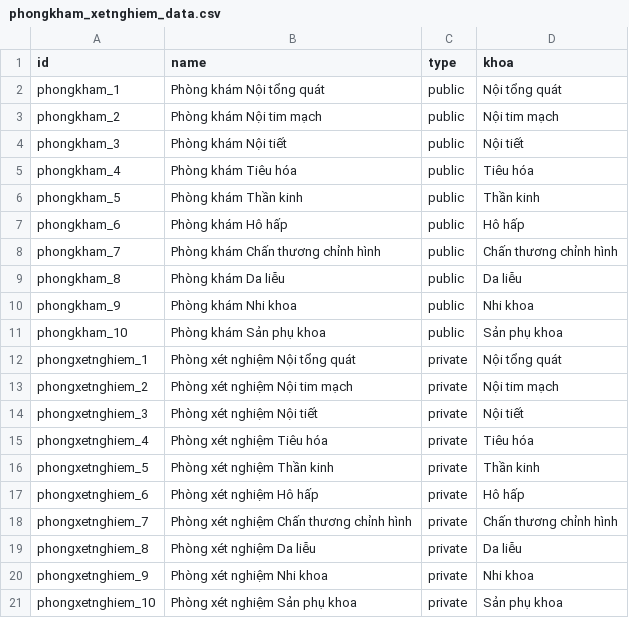
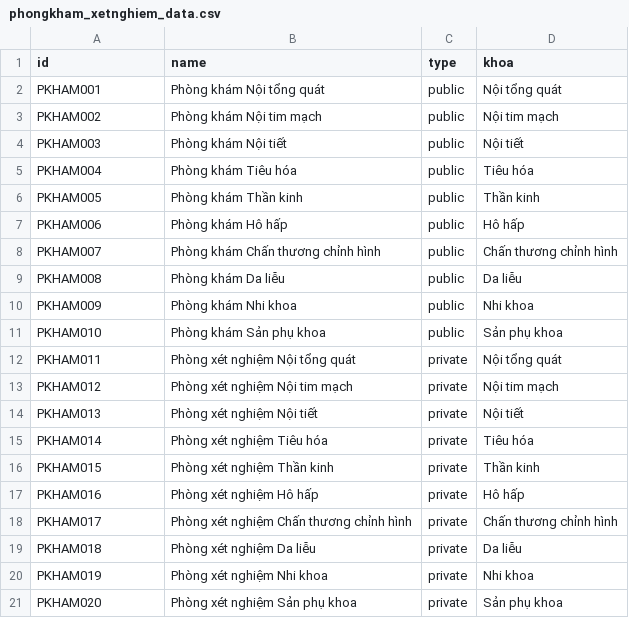
Before and after one commit to trungkien2543/hospital_management_Odoo, a CSV file: khoa/data/phongkham_xetnghiem_data.csv, drawn as a sheet.

Commit message:
reflactor + data

```diff
--- a/khoa/data/phongkham_xetnghiem_data.csv
+++ b/khoa/data/phongkham_xetnghiem_data.csv
@@ -1,21 +1,21 @@
 id,name,type,khoa
-phongkham_1,Phòng khám Nội tổng quát,public,Nội tổng quát
-phongkham_2,Phòng khám Nội tim mạch,public,Nội tim mạch
-phongkham_3,Phòng khám Nội tiết,public,Nội tiết
-phongkham_4,Phòng khám Tiêu hóa,public,Tiêu hóa
-phongkham_5,Phòng khám Thần kinh,public,Thần kinh
-phongkham_6,Phòng khám Hô hấp,public,Hô hấp
-phongkham_7,Phòng khám Chấn thương chỉnh hình,public,Chấn thương chỉnh hình
-phongkham_8,Phòng khám Da liễu,public,Da liễu
-phongkham_9,Phòng khám Nhi khoa,public,Nhi khoa
-phongkham_10,Phòng khám Sản phụ khoa,public,Sản phụ khoa
-phongxetnghiem_1,Phòng xét nghiệm Nội tổng quát,private,Nội tổng quát
-phongxetnghiem_2,Phòng xét nghiệm Nội tim mạch,private,Nội tim mạch
-phongxetnghiem_3,Phòng xét nghiệm Nội tiết,private,Nội tiết
-phongxetnghiem_4,Phòng xét nghiệm Tiêu hóa,private,Tiêu hóa
-phongxetnghiem_5,Phòng xét nghiệm Thần kinh,private,Thần kinh
-phongxetnghiem_6,Phòng xét nghiệm Hô hấp,private,Hô hấp
-phongxetnghiem_7,Phòng xét nghiệm Chấn thương chỉnh hình,private,Chấn thương chỉnh hình
-phongxetnghiem_8,Phòng xét nghiệm Da liễu,private,Da liễu
-phongxetnghiem_9,Phòng xét nghiệm Nhi khoa,private,Nhi khoa
-phongxetnghiem_10,Phòng xét nghiệm Sản phụ khoa,private,Sản phụ khoa
+PKHAM001,Phòng khám Nội tổng quát,public,Nội tổng quát
+PKHAM002,Phòng khám Nội tim mạch,public,Nội tim mạch
+PKHAM003,Phòng khám Nội tiết,public,Nội tiết
+PKHAM004,Phòng khám Tiêu hóa,public,Tiêu hóa
+PKHAM005,Phòng khám Thần kinh,public,Thần kinh
+PKHAM006,Phòng khám Hô hấp,public,Hô hấp
+PKHAM007,Phòng khám Chấn thương chỉnh hình,public,Chấn thương chỉnh hình
+PKHAM008,Phòng khám Da liễu,public,Da liễu
+PKHAM009,Phòng khám Nhi khoa,public,Nhi khoa
+PKHAM010,Phòng khám Sản phụ khoa,public,Sản phụ khoa
+PKHAM011,Phòng xét nghiệm Nội tổng quát,private,Nội tổng quát
+PKHAM012,Phòng xét nghiệm Nội tim mạch,private,Nội tim mạch
+PKHAM013,Phòng xét nghiệm Nội tiết,private,Nội tiết
+PKHAM014,Phòng xét nghiệm Tiêu hóa,private,Tiêu hóa
+PKHAM015,Phòng xét nghiệm Thần kinh,private,Thần kinh
+PKHAM016,Phòng xét nghiệm Hô hấp,private,Hô hấp
+PKHAM017,Phòng xét nghiệm Chấn thương chỉnh hình,private,Chấn thương chỉnh hình
+PKHAM018,Phòng xét nghiệm Da liễu,private,Da liễu
+PKHAM019,Phòng xét nghiệm Nhi khoa,private,Nhi khoa
+PKHAM020,Phòng xét nghiệm Sản phụ khoa,private,Sản phụ khoa
```
Also changed, not shown: khoa/data/khoa_data.csv, khoa/security/ir.model.access.csv, 16 other files.
